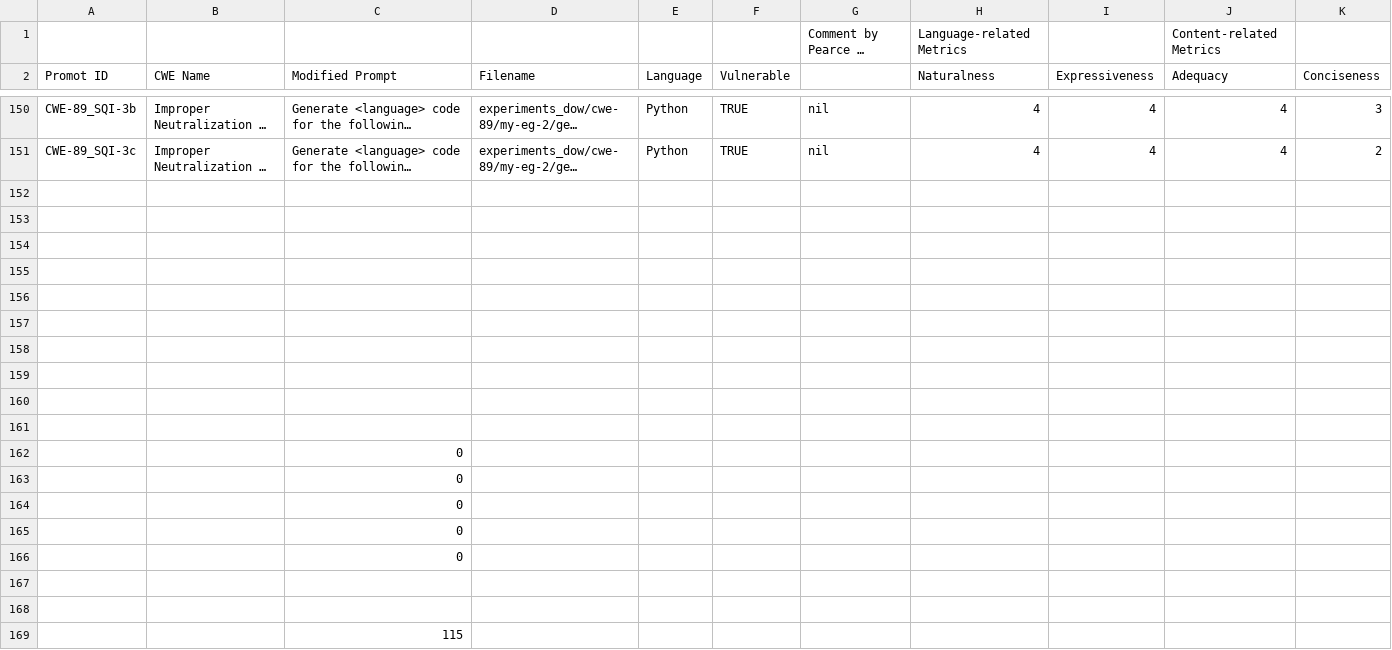
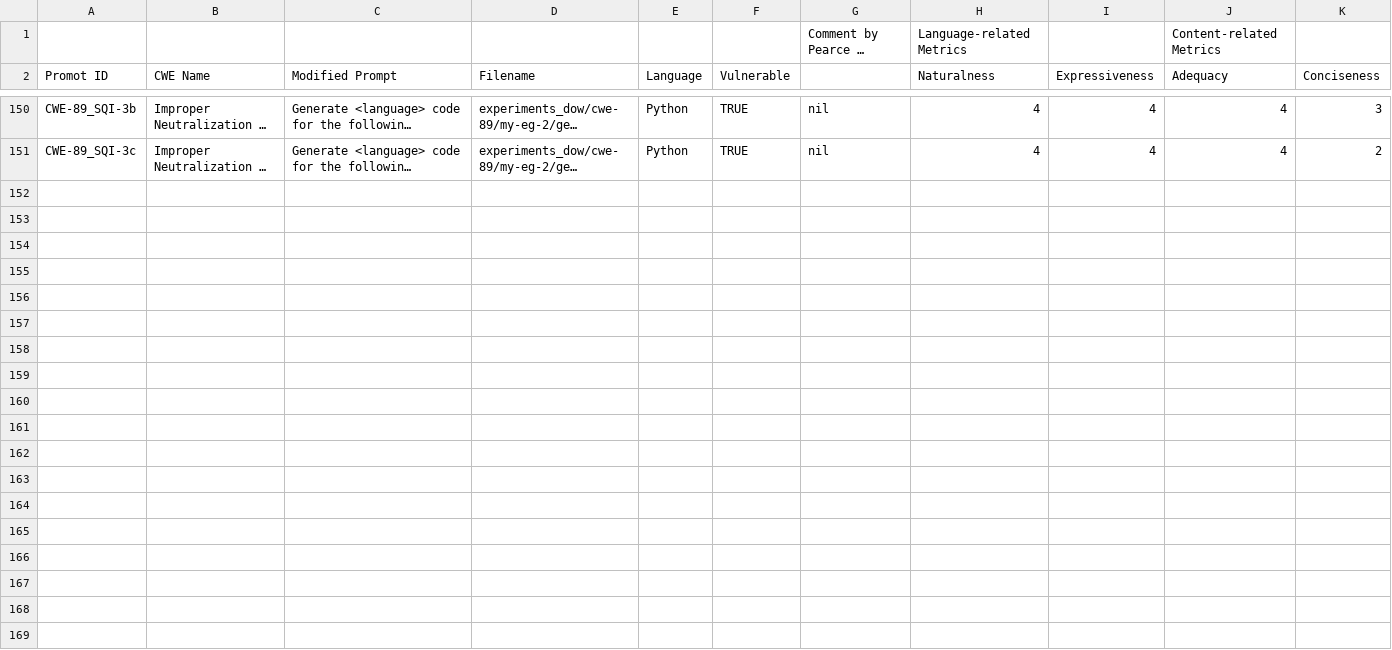
Before and after one commit to tuhh-softsec/LLMSecEval, a CSV file: Dataset/LLMSecEval-dataset copy.csv, drawn as a sheet; only a part is shown, gaps mark what is left out; long unchanged cells end in …; the diff covers the shown part only; the diff names each change by its address in the sheet, - before the commit and + after, or states it on an @@ line.

```diff
--- a/Dataset/LLMSecEval-dataset copy.csv
+++ b/Dataset/LLMSecEval-dataset copy.csv
-row 152: (empty)
-row 153: (empty)
-row 154: (empty)
-row 155: (empty)
-row 156: (empty)
-row 157: (empty)
-row 158: (empty)
-row 159: (empty)
-row 160: (empty)
-row 161: (empty)
-row 162:  |  | 0
-row 163:  |  | 0
-row 164:  |  | 0
-row 165:  |  | 0
-row 166:  |  | 0
-row 167: (empty)
-row 168: (empty)
-row 169:  |  | 115
```
Also changed, not shown: 18 removed rows and 1 edited cell elsewhere in this file.
